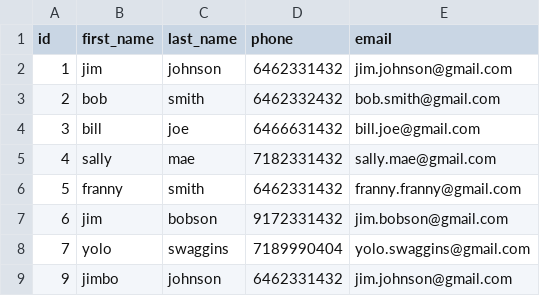
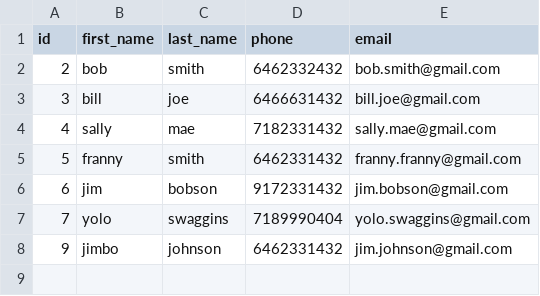
Before and after one commit to AidanFarhi/contact-app, a CSV file: data/contacts.csv, drawn as a sheet; the diff names each change by its address in the sheet, - before the commit and + after, or states it on an @@ line.

```diff
--- a/data/contacts.csv
+++ b/data/contacts.csv
-row 2: 1 | jim | johnson | 6462331432 | jim.johnson@gmail.com
```
Also changed, not shown: 2 other files.
